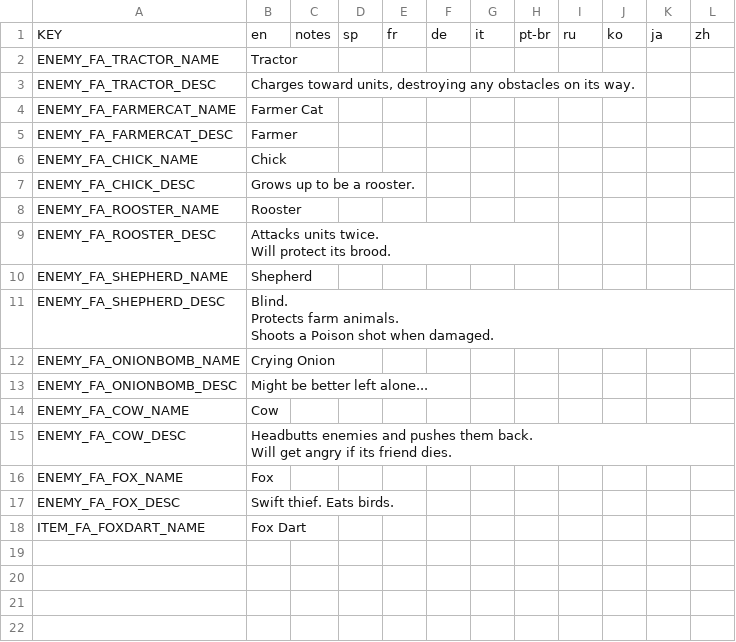
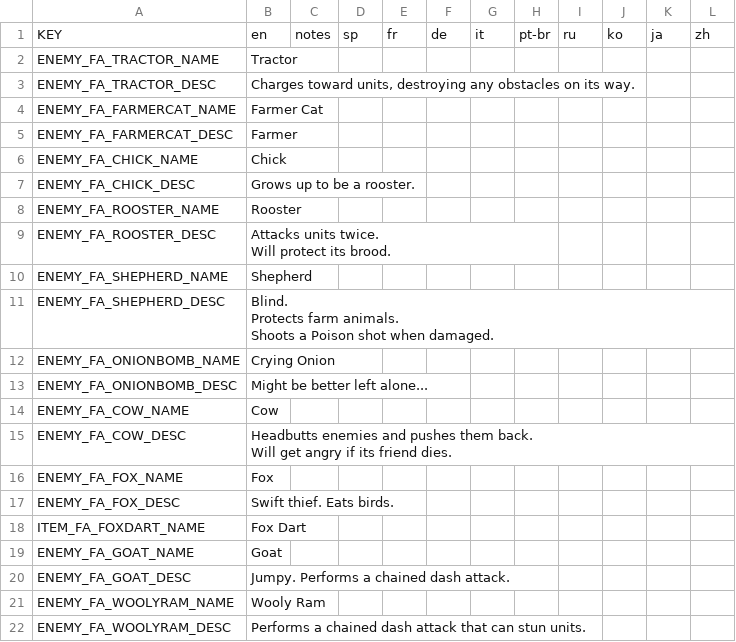
Before and after one commit to Jzurcc/farm-act-mod, a CSV file: data/text/farm_text.csv, drawn as a sheet; the diff names each change by its address in the sheet, - before the commit and + after, or states it on an @@ line.

```diff
--- a/data/text/farm_text.csv
+++ b/data/text/farm_text.csv
+row 19: ENEMY_FA_GOAT_NAME | Goat
+row 20: ENEMY_FA_GOAT_DESC | Jumpy. Performs a chained dash attack.
+row 21: ENEMY_FA_WOOLYRAM_NAME | Wooly Ram
+row 22: ENEMY_FA_WOOLYRAM_DESC | Performs a chained dash attack that can stun units.
```
Also changed, not shown: 2 other files.
